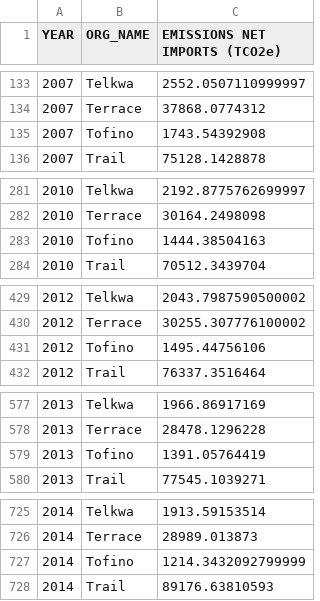
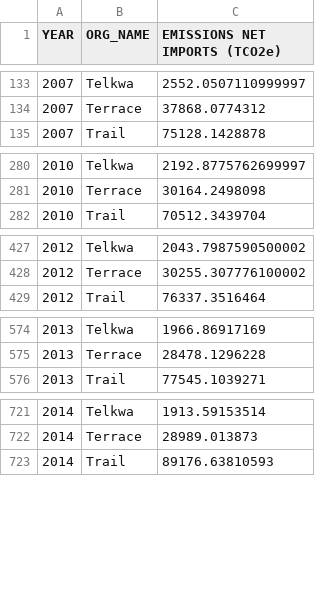
Before and after one commit to AloysioCamposDaPaz/ClusteringForTargetingPolicies, a CSV file: data/processed/total_utility_emissions.csv, drawn as a sheet; only a part is shown, gaps mark what is left out; the diff covers the shown part only.

```diff
--- a/data/processed/total_utility_emissions.csv
+++ b/data/processed/total_utility_emissions.csv
@@ -134,3 +134,2 @@ YEAR,ORG_NAME,EMISSIONS NET IMPORTS (TCO2e)
 2007,Terrace,37868.0774312
-2007,Tofino,1743.54392908
 2007,Trail,75128.1428878
@@ -282,3 +281,2 @@ YEAR,ORG_NAME,EMISSIONS NET IMPORTS (TCO2e)
 2010,Terrace,30164.2498098
-2010,Tofino,1444.38504163
 2010,Trail,70512.3439704
@@ -430,3 +428,2 @@ YEAR,ORG_NAME,EMISSIONS NET IMPORTS (TCO2e)
 2012,Terrace,30255.307776100002
-2012,Tofino,1495.44756106
 2012,Trail,76337.3516464
@@ -578,3 +575,2 @@ YEAR,ORG_NAME,EMISSIONS NET IMPORTS (TCO2e)
 2013,Terrace,28478.1296228
-2013,Tofino,1391.05764419
 2013,Trail,77545.1039271
@@ -726,3 +722,2 @@ YEAR,ORG_NAME,EMISSIONS NET IMPORTS (TCO2e)
 2014,Terrace,28989.013873
-2014,Tofino,1214.3432092799999
 2014,Trail,89176.63810593
```
Also changed, not shown: 7 removed rows elsewhere in this file, data/processed/climate_action_plans_matched.csv, data/processed/gazeteer_final_tidy.csv, 53 other files.
